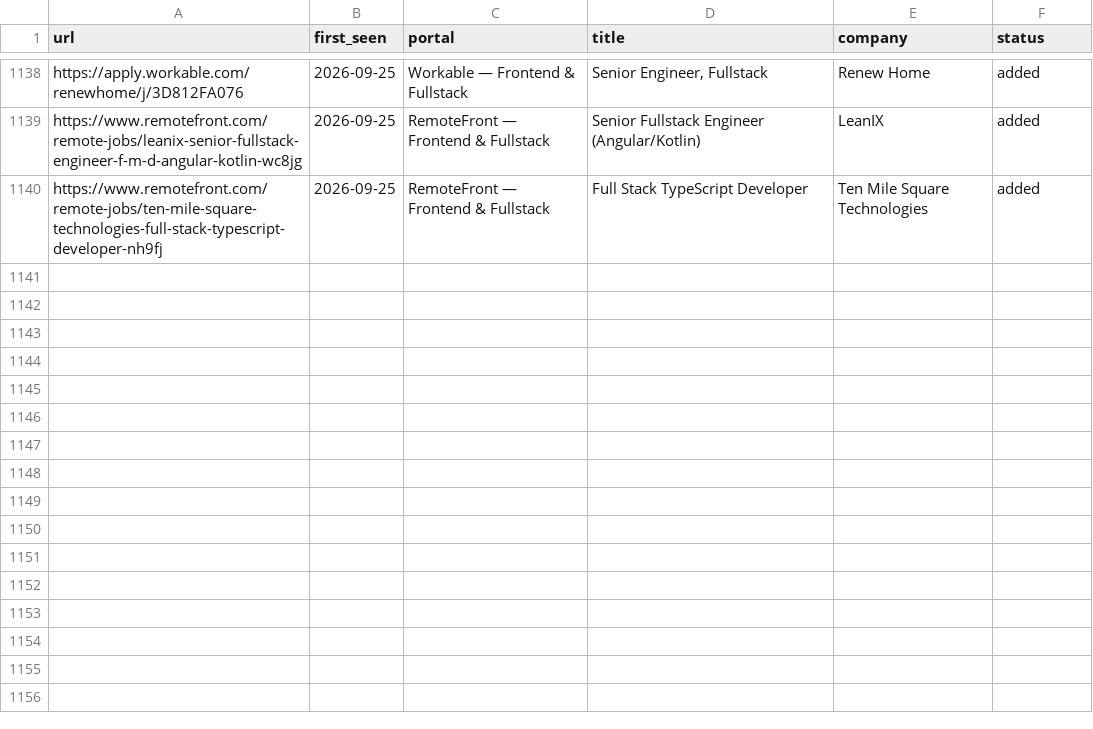
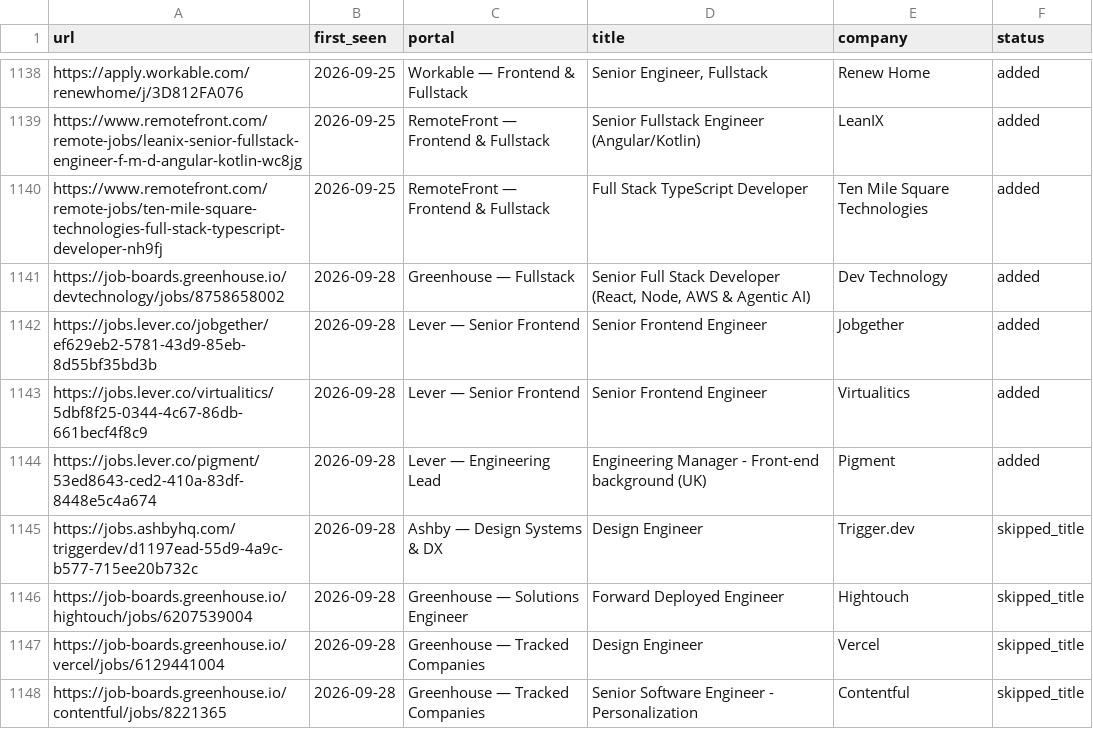
Before and after one commit to sapucaialuann/career-ops, a TSV file: data/scan-history.tsv, drawn as a sheet; only a part is shown, gaps mark what is left out; the diff names each change by its address in the sheet, - before the commit and + after, or states it on an @@ line.

```diff
--- a/data/scan-history.tsv
+++ b/data/scan-history.tsv
+row 1141: https://job-boards.greenhouse.io/devtechnology/jobs/8758658002 | 2026-09-28 | Greenhouse — Fullstack | Senior Full Stack Developer (React, Node, AWS & Agentic AI) | Dev Technology | added
+row 1142: https://jobs.lever.co/jobgether/ef629eb2-5781-43d9-85eb-8d55bf35bd3b | 2026-09-28 | Lever — Senior Frontend | Senior Frontend Engineer | Jobgether | added
+row 1143: https://jobs.lever.co/virtualitics/5dbf8f25-0344-4c67-86db-661becf4f8c9 | 2026-09-28 | Lever — Senior Frontend | Senior Frontend Engineer | Virtualitics | added
+row 1144: https://jobs.lever.co/pigment/53ed8643-ced2-410a-83df-8448e5c4a674 | 2026-09-28 | Lever — Engineering Lead | Engineering Manager - Front-end background (UK) | Pigment | added
+row 1145: https://jobs.ashbyhq.com/triggerdev/d1197ead-55d9-4a9c-b577-715ee20b732c | 2026-09-28 | Ashby — Design Systems & DX | Design Engineer | Trigger.dev | skipped_title
+row 1146: https://job-boards.greenhouse.io/hightouch/jobs/6207539004 | 2026-09-28 | Greenhouse — Solutions Engineer | Forward Deployed Engineer | Hightouch | skipped_title
+row 1147: https://job-boards.greenhouse.io/vercel/jobs/6129441004 | 2026-09-28 | Greenhouse — Tracked Companies | Design Engineer | Vercel | skipped_title
+row 1148: https://job-boards.greenhouse.io/contentful/jobs/8221365 | 2026-09-28 | Greenhouse — Tracked Companies | Senior Software Engineer - Personalization | Contentful | skipped_title
```
Also changed, not shown: 1 other file.
